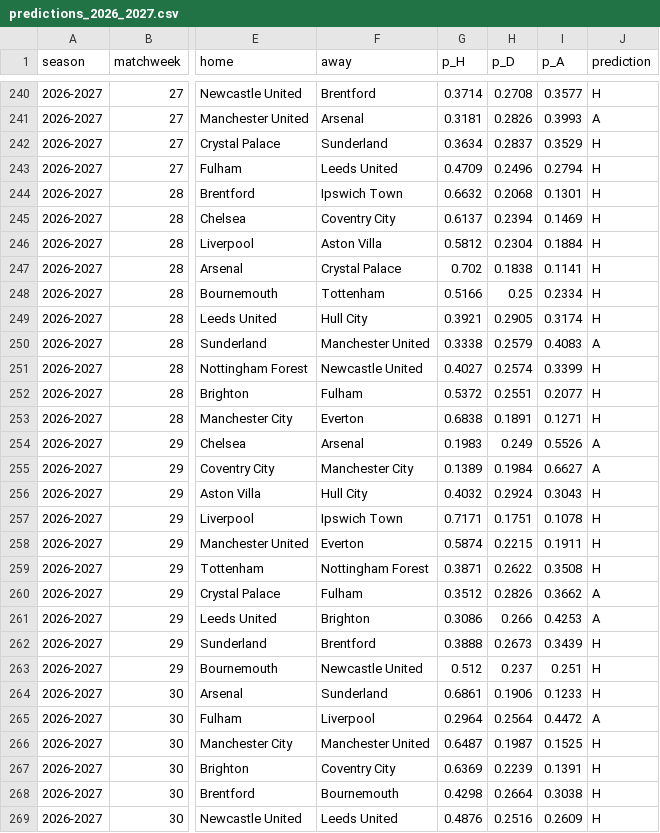
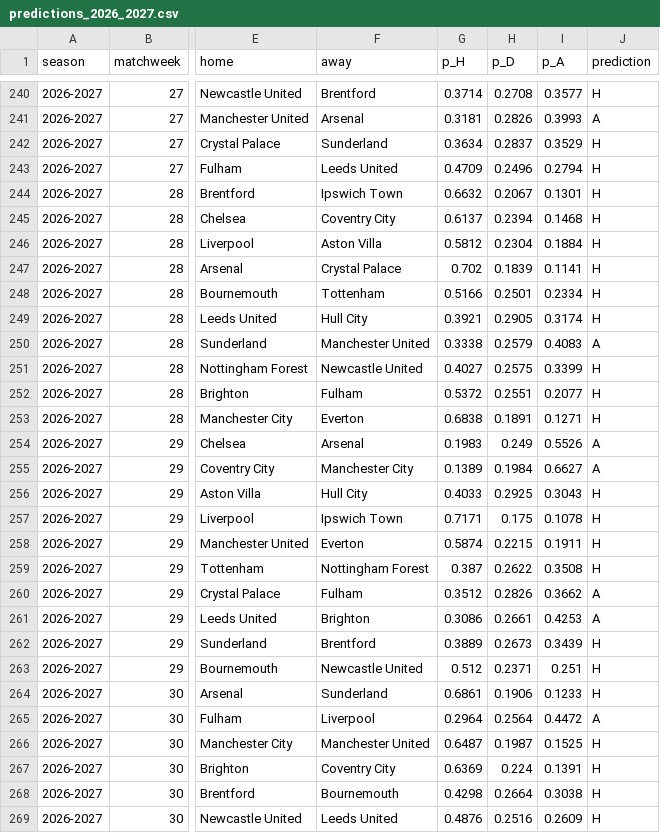
Before and after one commit to aakashsatish/PremierPredictor, a CSV file: data/predictions_2026_2027.csv, drawn as a sheet; only a part is shown, gaps mark what is left out; the diff covers the shown part only; the diff names each change by its address in the sheet, - before the commit and + after, or states it on an @@ line.

```diff
--- a/data/predictions_2026_2027.csv
+++ b/data/predictions_2026_2027.csv
-H244 (p_D): 0.2068
+H244 (p_D): 0.2067
-I245 (p_A): 0.1469
+I245 (p_A): 0.1468
-H247 (p_D): 0.1838
+H247 (p_D): 0.1839
-H248 (p_D): 0.25
+H248 (p_D): 0.2501
-H251 (p_D): 0.2574
+H251 (p_D): 0.2575
-G256 (p_H): 0.4032
+G256 (p_H): 0.4033
-H256 (p_D): 0.2924
+H256 (p_D): 0.2925
-H257 (p_D): 0.1751
+H257 (p_D): 0.175
-G259 (p_H): 0.3871
+G259 (p_H): 0.387
-H261 (p_D): 0.266
+H261 (p_D): 0.2661
-G262 (p_H): 0.3888
+G262 (p_H): 0.3889
-H263 (p_D): 0.237
+H263 (p_D): 0.2371
-H267 (p_D): 0.2239
+H267 (p_D): 0.224
```
Also changed, not shown: 101 edited cells elsewhere in this file, 9 other files.
